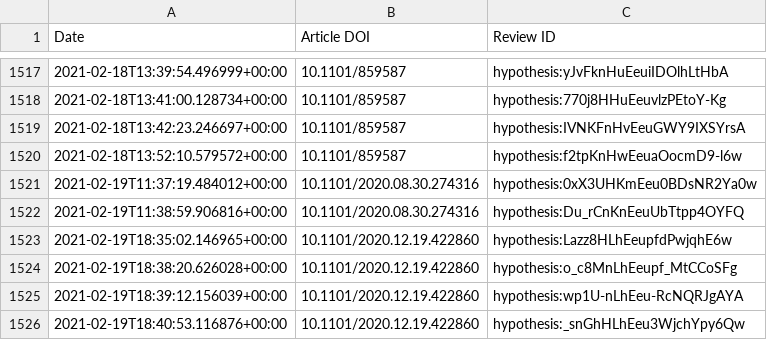
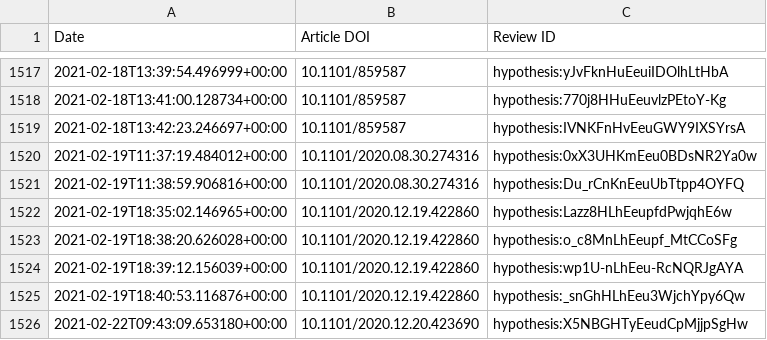
Before and after one commit to sciety/sciety, a CSV file: data/reviews/b560187e-f2fb-4ff9-a861-a204f3fc0fb0.csv, drawn as a sheet; only a part is shown, gaps mark what is left out; the shorter side is filled out with more unchanged rows; removed rows and columns are numbered as before the commit, all else as after; the diff covers the shown part only; the diff names each change by its address in the sheet, - before the commit and + after, or states it on an @@ line.

```diff
--- a/data/reviews/b560187e-f2fb-4ff9-a861-a204f3fc0fb0.csv
+++ b/data/reviews/b560187e-f2fb-4ff9-a861-a204f3fc0fb0.csv
-row 1520: 2021-02-18T13:52:10.579572+00:00 | 10.1101/859587 | hypothesis:f2tpKnHwEeuaOocmD9-l6w
```
Also changed, not shown: 38 added rows elsewhere in this file.
